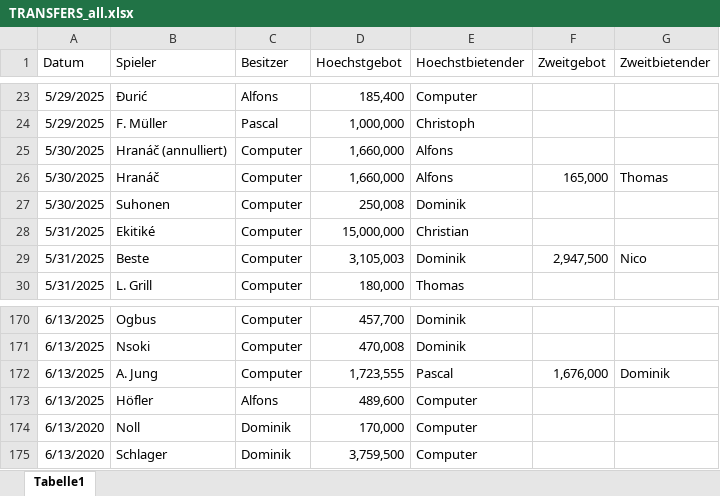
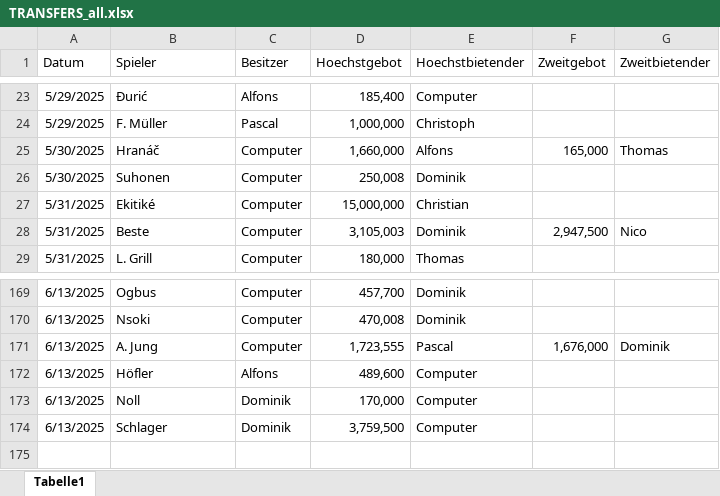
Before and after one commit to ternes90/comunio, an Excel workbook: TRANSFERS_all.xlsx, sheet Tabelle1, drawn as a sheet; only a part is shown, gaps mark what is left out; values as stored, in another font and other column widths than the file's, no borders; removed rows and columns are numbered as before the commit, all else as after; the diff names each change by its address in the sheet, - before the commit and + after, or states it on an @@ line.

Commit message:
Automatisches Update TM + Transfers - 13.06.2025 22:20

```diff
--- a/TRANSFERS_all.xlsx (sheet Tabelle1)
+++ b/TRANSFERS_all.xlsx (sheet Tabelle1)
-row 25: 5/30/2025 | Hranáč (annulliert) | Computer | 1,660,000 | Alfons
-A173:A174 (Datum): 6/13/2020
+A173:A174 (Datum): 6/13/2025
```
Also changed, not shown: 1 other file.
